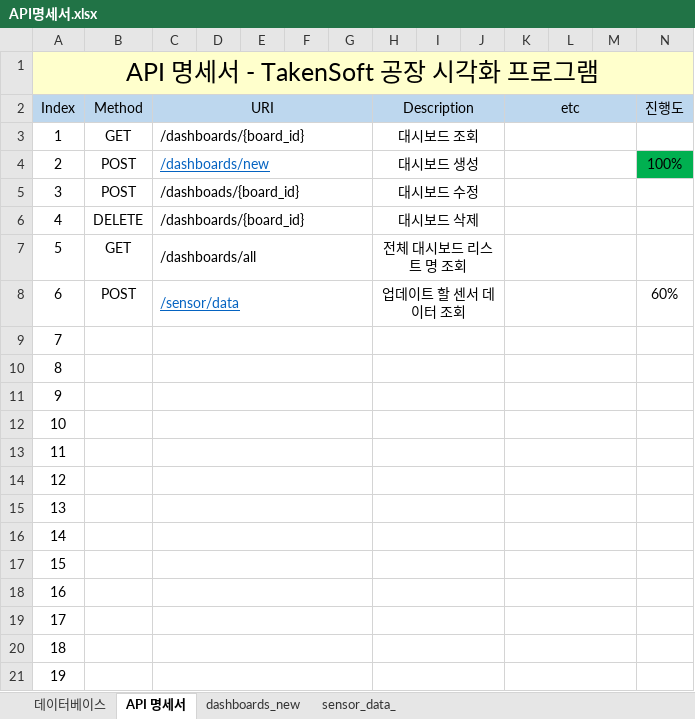
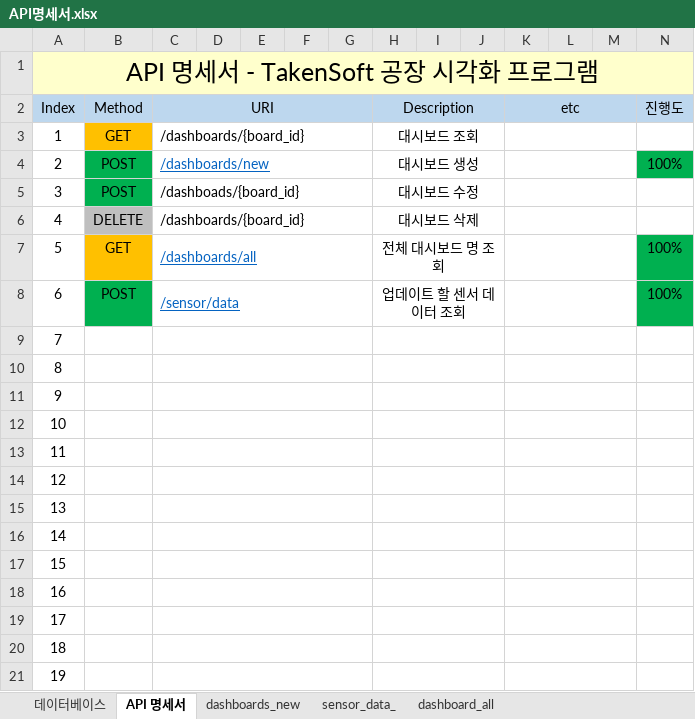
Before and after one commit to taken-soft/server, an Excel workbook: src/main/resources/static/API명세서.xlsx, sheet API 명세서, drawn as a sheet; values as stored, in another font and other column widths than the file's, no borders; the diff names each change by its address in the sheet, - before the commit and + after, or states it on an @@ line.

Commit message:
[ADD] 전체 대시보드 명 조회까지 완료 [UPDATE] AutoIncrement 로직 AUTO로 수정함 API 명세서에 구현 및 추가한 로직들 정리

```diff
--- a/src/main/resources/static/API명세서.xlsx (sheet API 명세서)
+++ b/src/main/resources/static/API명세서.xlsx (sheet API 명세서)
+sheet tab: dashboard_all
-B3 fill: none
+B3 fill: #FFC000
-B4:B5 fill: none
+B4:B5 fill: #00B050
-B6 fill: none
+B6 fill: #BFBFBF
-B7 fill: none
+B7 fill: #FFC000
@@ C7 underline: off → on, text colour: black → #0563C1 @@
-H7 (Description): 전체 대시보드 리스트 명 조회
+H7 (Description): 전체 대시보드 명 조회
-N7 (진행도): (empty)
+N7 (진행도): 100%
-N7:N8 fill: none
+N7:N8 fill: #00B050
-B8 fill: none
+B8 fill: #00B050
-N8 (진행도): 60%
+N8 (진행도): 100%
```
Also changed, not shown: sheet dashboards_new, charts or pictures, 12 other files.
